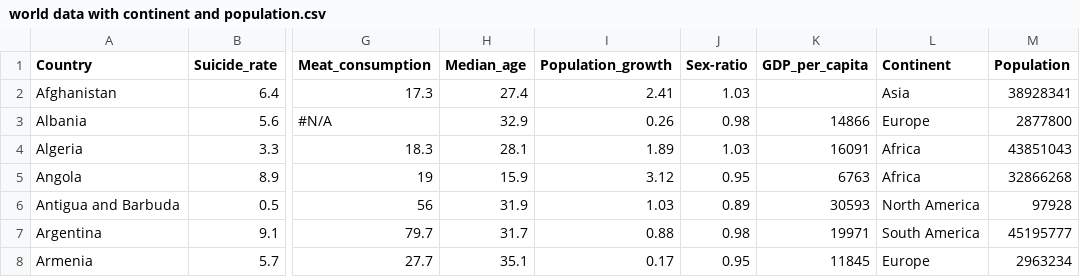
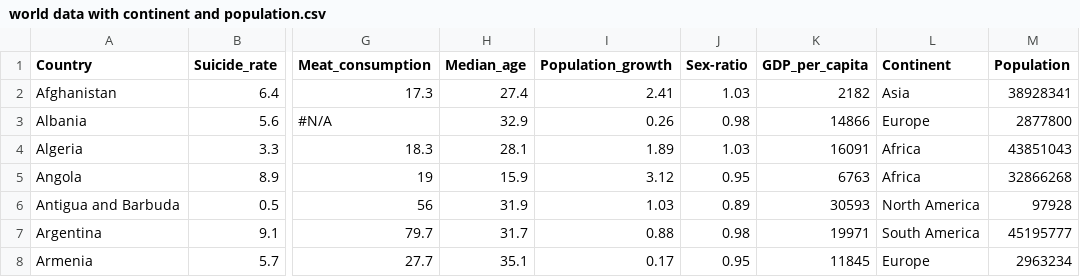
Before and after one commit to yzho0080/FIT3179, a CSV file: World data/world data with continent and population.csv, drawn as a sheet; only a part is shown, gaps mark what is left out; the diff names each change by its address in the sheet, - before the commit and + after, or states it on an @@ line.

Commit message:
Update world data with continent and population.csv

```diff
--- a/World data/world data with continent and population.csv
+++ b/World data/world data with continent and population.csv
-K2 (GDP_per_capita): (empty)
+K2 (GDP_per_capita): 2182
```
